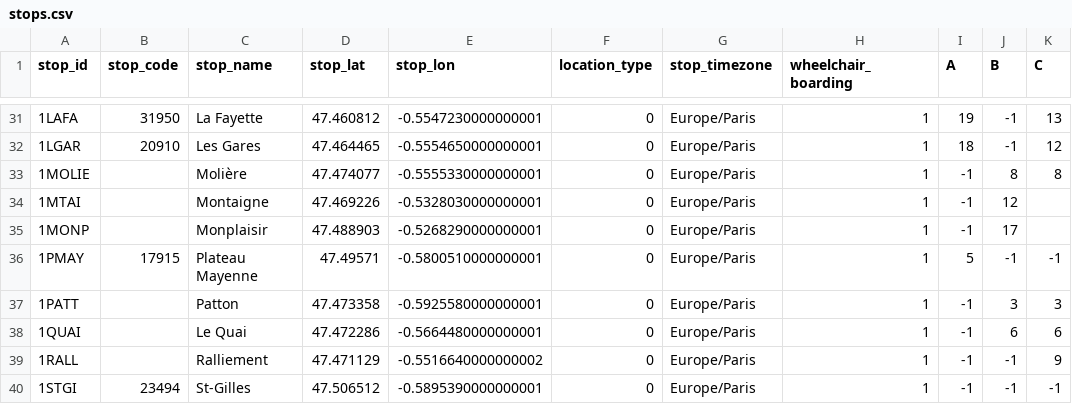
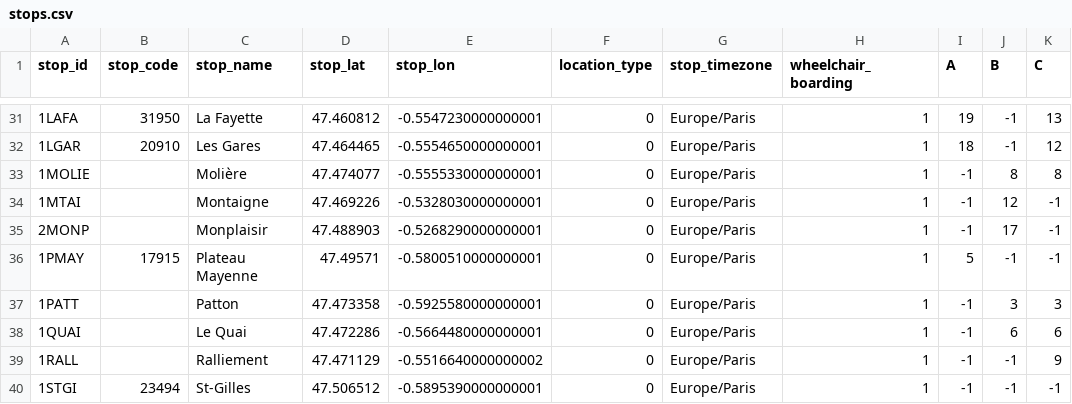
Before and after one commit to Jules-Steiner/Flutter, a CSV file: assets/stops.csv, drawn as a sheet; only a part is shown, gaps mark what is left out.

```diff
--- a/assets/stops.csv
+++ b/assets/stops.csv
@@ -33,4 +33,4 @@ stop_id,stop_code,stop_name,stop_lat,stop_lon,location_type,stop_timezone,wheelc
 1MOLIE,,Molière,47.474077,-0.5555330000000001,0,Europe/Paris,1,-1,8,8
-1MTAI,,Montaigne,47.469226,-0.5328030000000001,0,Europe/Paris,1,-1,12,
-1MONP,,Monplaisir,47.488903,-0.5268290000000001,0,Europe/Paris,1,-1,17,
+1MTAI,,Montaigne,47.469226,-0.5328030000000001,0,Europe/Paris,1,-1,12,-1
+2MONP,,Monplaisir,47.488903,-0.5268290000000001,0,Europe/Paris,1,-1,17,-1
 1PMAY,17915,Plateau Mayenne,47.49571,-0.5800510000000001,0,Europe/Paris,1,5,-1,-1
```
Also changed, not shown: 2 other files.
